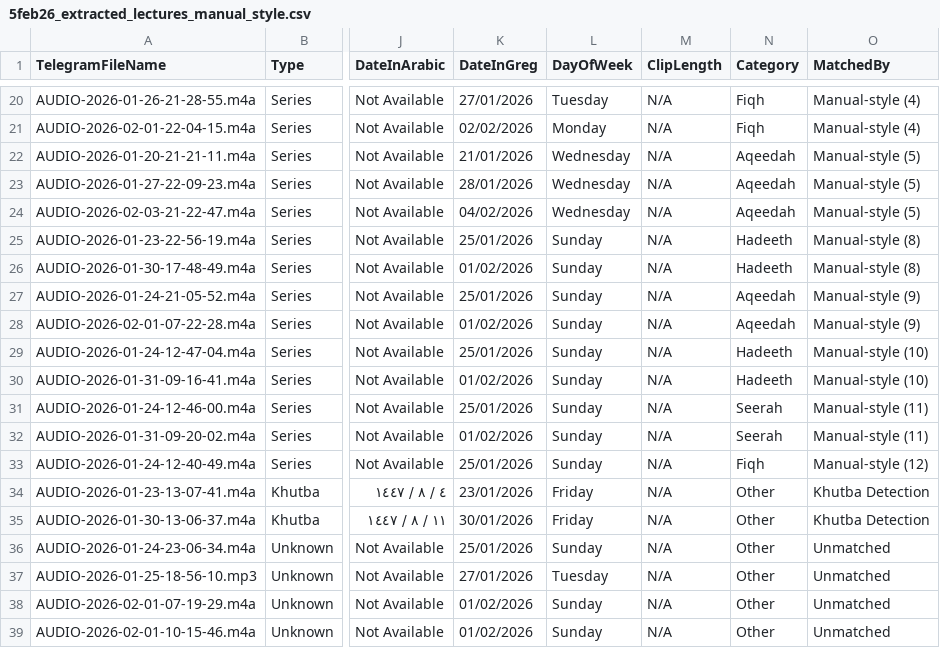
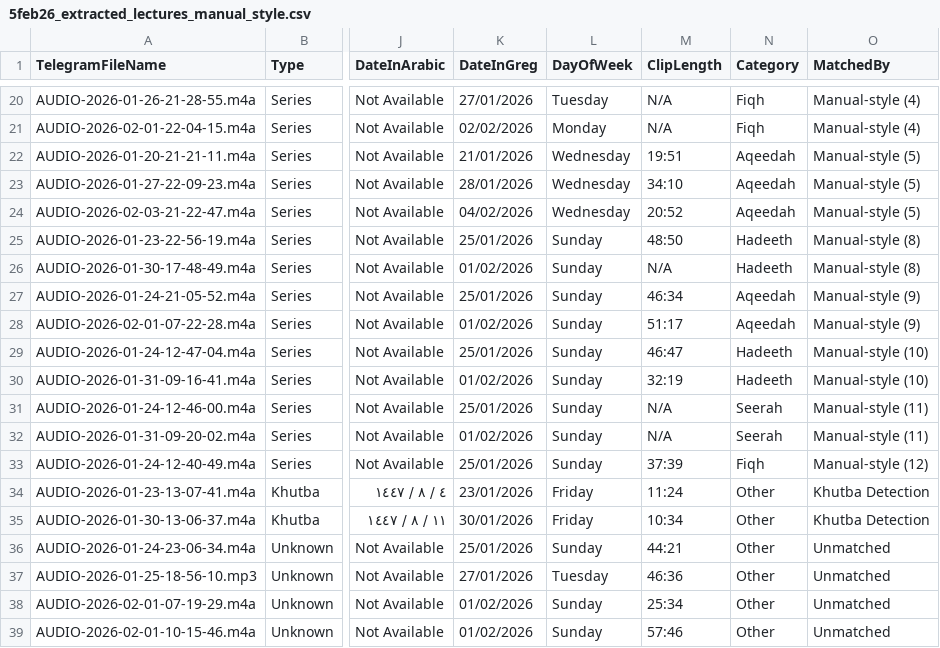
Before and after one commit to Mohamed-AH/intelliExtract, a CSV file: 5feb26_extracted_lectures_manual_style.csv, drawn as a sheet; only a part is shown, gaps mark what is left out; the diff covers the shown part only; the diff names each change by its address in the sheet, - before the commit and + after, or states it on an @@ line.

```diff
--- a/5feb26_extracted_lectures_manual_style.csv
+++ b/5feb26_extracted_lectures_manual_style.csv
-M22 (ClipLength): N/A
+M22 (ClipLength): 19:51
-M23 (ClipLength): N/A
+M23 (ClipLength): 34:10
-M24 (ClipLength): N/A
+M24 (ClipLength): 20:52
-M25 (ClipLength): N/A
+M25 (ClipLength): 48:50
-M27 (ClipLength): N/A
+M27 (ClipLength): 46:34
-M28 (ClipLength): N/A
+M28 (ClipLength): 51:17
-M29 (ClipLength): N/A
+M29 (ClipLength): 46:47
-M30 (ClipLength): N/A
+M30 (ClipLength): 32:19
-M33 (ClipLength): N/A
+M33 (ClipLength): 37:39
-M34 (ClipLength): N/A
+M34 (ClipLength): 11:24
-M35 (ClipLength): N/A
+M35 (ClipLength): 10:34
-M36 (ClipLength): N/A
+M36 (ClipLength): 44:21
-M37 (ClipLength): N/A
+M37 (ClipLength): 46:36
-M38 (ClipLength): N/A
+M38 (ClipLength): 25:34
-M39 (ClipLength): N/A
+M39 (ClipLength): 57:46
```
Also changed, not shown: 12 edited cells elsewhere in this file, 5feb26_lectures_manual_sorted_by_series.csv, 2 other files.
